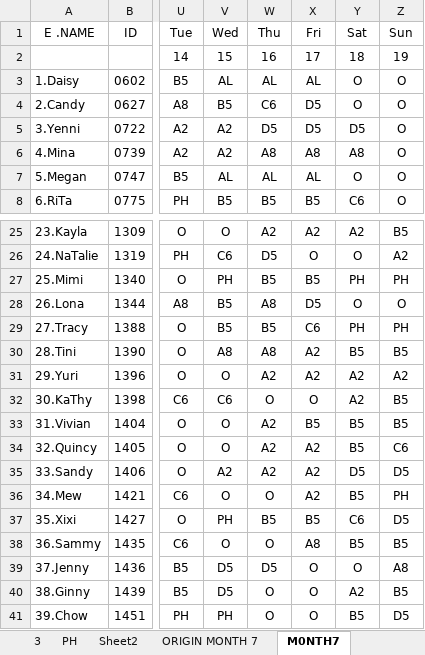
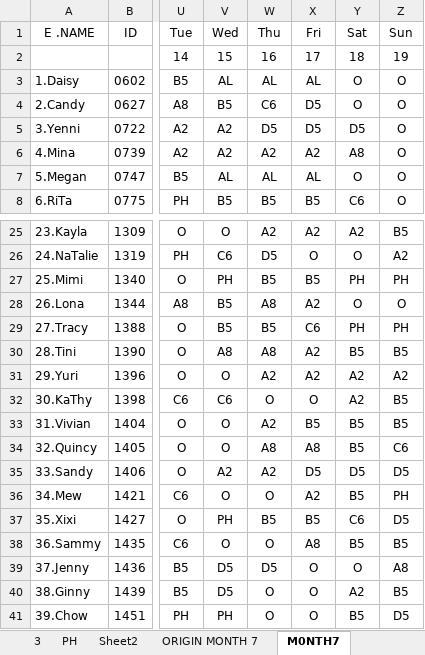
Before and after one commit to Chats-club/roter-ga, an Excel workbook: uploads/ORIGINAL7.xlsx, sheet M0NTH7, drawn as a sheet; only a part is shown, gaps mark what is left out; values as stored, in another font and other column widths than the file's, no borders; charts and pictures not drawn; the diff names each change by its address in the sheet, - before the commit and + after, or states it on an @@ line.

```diff
--- a/uploads/ORIGINAL7.xlsx (sheet M0NTH7)
+++ b/uploads/ORIGINAL7.xlsx (sheet M0NTH7)
-W6: A8
+W6: A2
-X6: A8
+X6: A2
-X28: D5
+X28: A2
-W34: A2
+W34: A8
-X34: A2
+X34: A8
-X35: A2
+X35: D5
```
Also changed, not shown: sheet ORIGIN MONTH 7, sheet ManPower7, sheet Month7, 1 other file.
